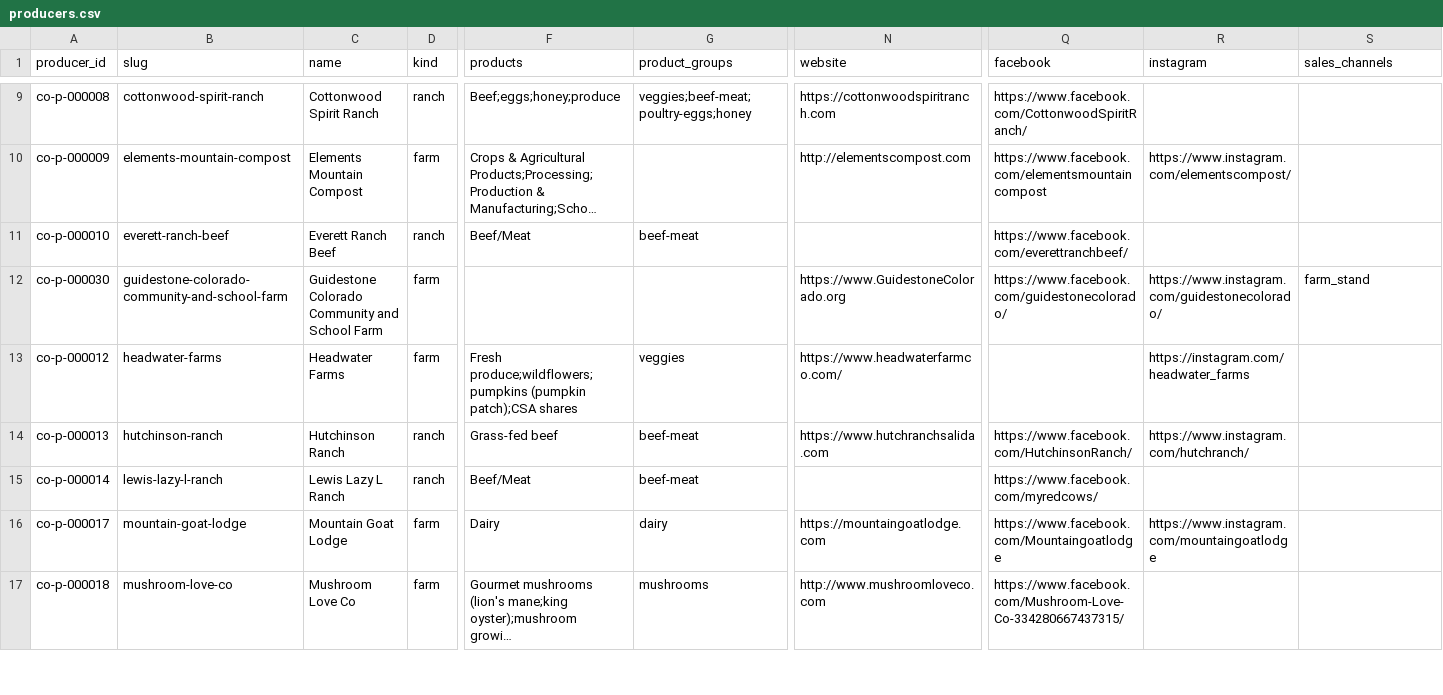
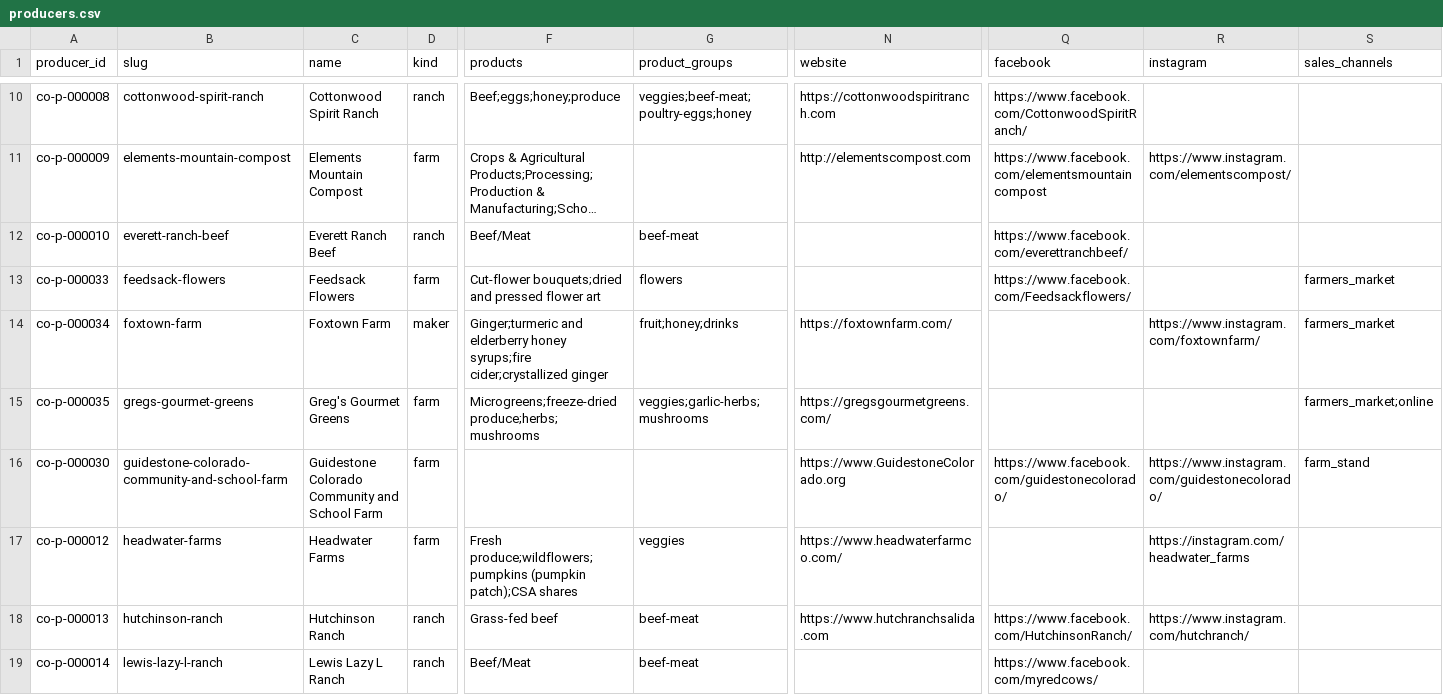
Before and after one commit to open-food-web/colorado-open-food-web, a CSV file: data/chaffee-county/producers.csv, drawn as a sheet; only a part is shown, gaps mark what is left out; the shorter side is filled out with more unchanged rows; long unchanged cells end in …; rows hold the shown columns only; the diff covers the shown part only; the diff names each change by its address in the sheet, - before the commit and + after, or states it on an @@ line.

```diff
--- a/data/chaffee-county/producers.csv
+++ b/data/chaffee-county/producers.csv
+row 13: co-p-000033 | feedsack-flowers | Feedsack Flowers | farm | Cut-flower bouquets;dried and pressed flower art | flowers |  | https://www.facebook.com/Feedsackflowers/ |  | farmers_market
+row 14: co-p-000034 | foxtown-farm | Foxtown Farm | maker | Ginger;turmeric and elderberry honey syrups;fire cider;crystallized ginger | fruit;honey;drinks | https://foxtownfarm.com/ |  | https://www.instagram.com/foxtownfarm/ | farmers_market
+row 15: co-p-000035 | gregs-gourmet-greens | Greg's Gourmet Greens | farm | Microgreens;freeze-dried produce;herbs;mushrooms | veggies;garlic-herbs;mushrooms | https://gregsgourmetgreens.com/ |  |  | farmers_market;online
```
Also changed, not shown: 4 added rows and 1 edited cell elsewhere in this file, data/chaffee-county/field_sources.csv, data/chaffee-county/producer_locations.csv, 13 other files.
